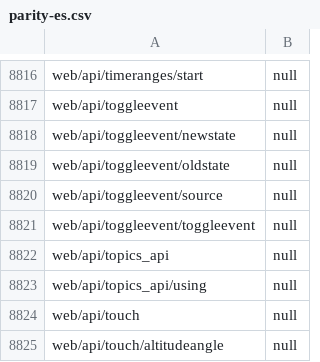
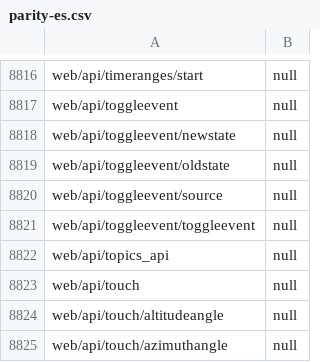
Before and after one commit to tristantheb/history-content-stats, a CSV file: statistics/parity-es.csv, drawn as a sheet; only a part is shown, gaps mark what is left out; the shorter side is filled out with more unchanged rows.

Commit message:
sync(data): synchronize repositories data (#502)

```diff
--- a/statistics/parity-es.csv
+++ b/statistics/parity-es.csv
@@ -8822,3 +8822,2 @@ web/api/toggleevent/toggleevent,null
 web/api/topics_api,null
-web/api/topics_api/using,null
 web/api/touch,null
```
Also changed, not shown: statistics/parity-fr.csv, statistics/parity-ja.csv, 7 other files.
